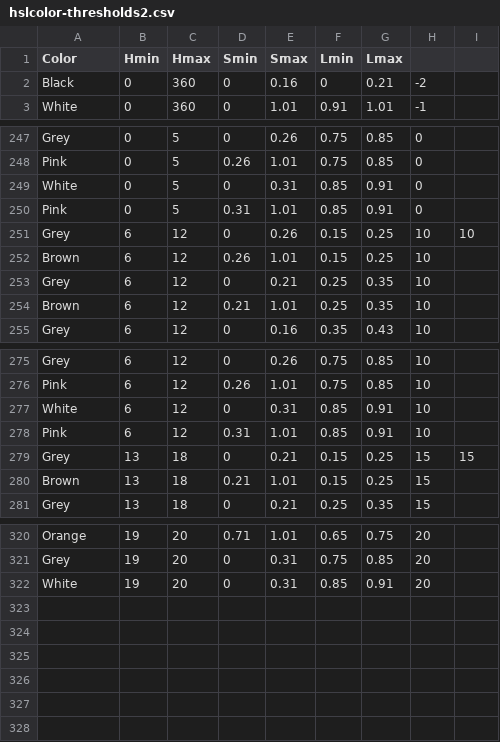
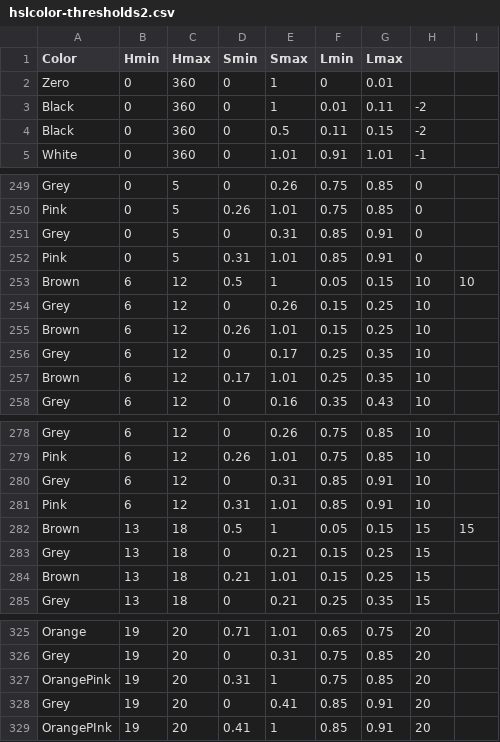
Before and after one commit to theunknowner/Thresholds, a CSV file: Thresholds/hslcolor-thresholds2.csv, drawn as a sheet; only a part is shown, gaps mark what is left out; the diff covers the shown part only.

Commit message:
7/25/14 - minor changes to colors

```diff
--- a/Thresholds/hslcolor-thresholds2.csv
+++ b/Thresholds/hslcolor-thresholds2.csv
@@ -1,3 +1,5 @@
 Color,Hmin,Hmax,Smin,Smax,Lmin,Lmax,,
-Black,0,360,0,0.16,0,0.21,-2,
+Zero,0,360,0,1,0,0.01,,
+Black,0,360,0,1,0.01,0.11,-2,
+Black,0,360,0,0.5,0.11,0.15,-2,
 White,0,360,0,1.01,0.91,1.01,-1,
@@ -248,8 +250,9 @@ Grey,0,5,0,0.26,0.75,0.85,0,
 Pink,0,5,0.26,1.01,0.75,0.85,0,
-White,0,5,0,0.31,0.85,0.91,0,
+Grey,0,5,0,0.31,0.85,0.91,0,
 Pink,0,5,0.31,1.01,0.85,0.91,0,
-Grey,6,12,0,0.26,0.15,0.25,10,10
+Brown,6,12,0.5,1,0.05,0.15,10,10
+Grey,6,12,0,0.26,0.15,0.25,10,
 Brown,6,12,0.26,1.01,0.15,0.25,10,
-Grey,6,12,0,0.21,0.25,0.35,10,
-Brown,6,12,0.21,1.01,0.25,0.35,10,
+Grey,6,12,0,0.17,0.25,0.35,10,
+Brown,6,12,0.17,1.01,0.25,0.35,10,
 Grey,6,12,0,0.16,0.35,0.43,10,
@@ -276,5 +279,6 @@ Grey,6,12,0,0.26,0.75,0.85,10,
 Pink,6,12,0.26,1.01,0.75,0.85,10,
-White,6,12,0,0.31,0.85,0.91,10,
+Grey,6,12,0,0.31,0.85,0.91,10,
 Pink,6,12,0.31,1.01,0.85,0.91,10,
-Grey,13,18,0,0.21,0.15,0.25,15,15
+Brown,13,18,0.5,1,0.05,0.15,15,15
+Grey,13,18,0,0.21,0.15,0.25,15,
 Brown,13,18,0.21,1.01,0.15,0.25,15,
@@ -321,2 +326,4 @@ Orange,19,20,0.71,1.01,0.65,0.75,20,
 Grey,19,20,0,0.31,0.75,0.85,20,
-White,19,20,0,0.31,0.85,0.91,20,
+OrangePink,19,20,0.31,1,0.75,0.85,20,
+Grey,19,20,0,0.41,0.85,0.91,20,
+OrangePInk,19,20,0.41,1,0.85,0.91,20,
```
Also changed, not shown: 1 added row and 25 edited cells elsewhere in this file, 2 other files.
